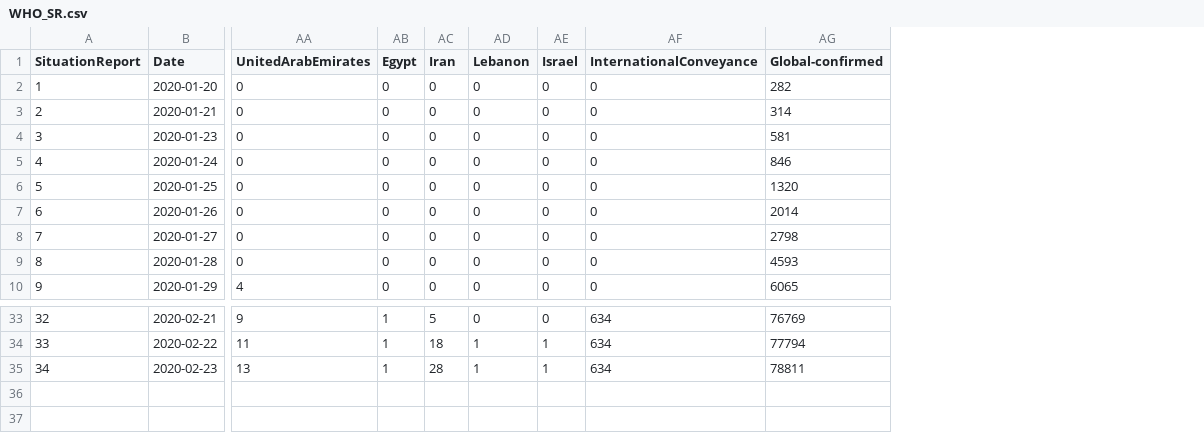
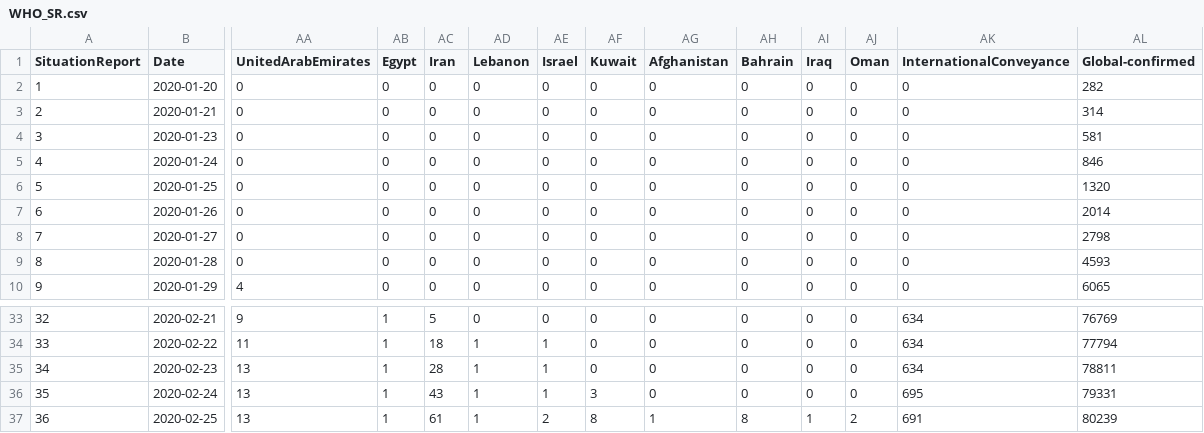
Before and after one commit to eebrown/data2019nCoV, a CSV file: data-raw/WHO_SR.csv, drawn as a sheet; only a part is shown, gaps mark what is left out; rows hold the shown columns only; the diff names each change by its address in the sheet, - before the commit and + after, or states it on an @@ line.

```diff
--- a/data-raw/WHO_SR.csv
+++ b/data-raw/WHO_SR.csv
+column AF (Kuwait), rows 2-10: all 0; rows 33-35: all 0
+column AG (Afghanistan), rows 2-10: all 0; rows 33-35: all 0
+column AH (Bahrain), rows 2-10: all 0; rows 33-35: all 0
+column AI (Iraq), rows 2-10: all 0; rows 33-35: all 0
+column AJ (Oman), rows 2-10: all 0; rows 33-35: all 0
+row 36: 35 | 2020-02-24 | 13 | 1 | 43 | 1 | 1 | 3 | 0 | 0 | 0 | 0 | 695 | 79331
+row 37: 36 | 2020-02-25 | 13 | 1 | 61 | 1 | 2 | 8 | 1 | 8 | 1 | 2 | 691 | 80239
```
Also changed, not shown: 8 other files.
